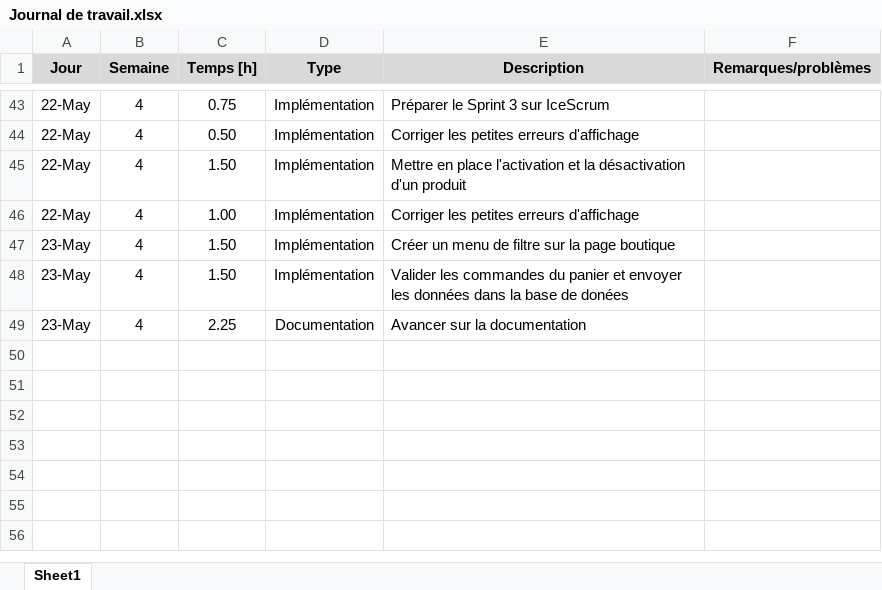
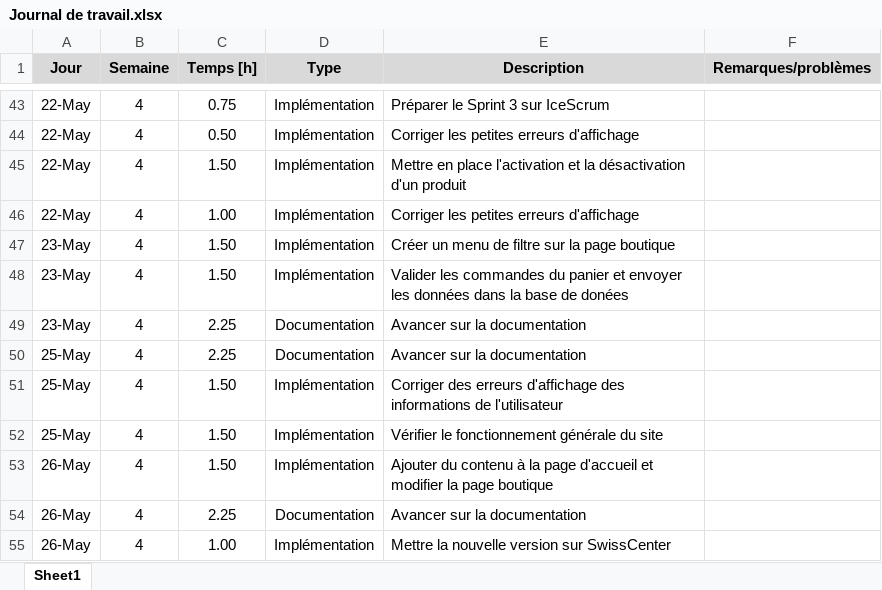
Before and after one commit to StojilovicIvan/TPI23, an Excel workbook: Documentation/Versions originaux/Journal de travail.xlsx, sheet Sheet1, drawn as a sheet; only a part is shown, gaps mark what is left out; values as stored, in another font and other column widths than the file's, no borders; the diff names each change by its address in the sheet, - before the commit and + after, or states it on an @@ line.

Commit message:
Page d'accueil à jour

```diff
--- a/Documentation/Versions originaux/Journal de travail.xlsx (sheet Sheet1)
+++ b/Documentation/Versions originaux/Journal de travail.xlsx (sheet Sheet1)
+row 50: 25-May | 4 | 2.25 | Documentation | Avancer sur la documentation
+row 51: 25-May | 4 | 1.50 | Implémentation | Corriger des erreurs d'affichage des informations de l'utilisateur
+row 52: 25-May | 4 | 1.50 | Implémentation | Vérifier le fonctionnement générale du site
+row 53: 26-May | 4 | 1.50 | Implémentation | Ajouter du contenu à la page d'accueil et modifier la page boutique
+row 54: 26-May | 4 | 2.25 | Documentation | Avancer sur la documentation
+row 55: 26-May | 4 | 1.00 | Implémentation | Mettre la nouvelle version sur SwissCenter
```
Also changed, not shown: 23 other files.
